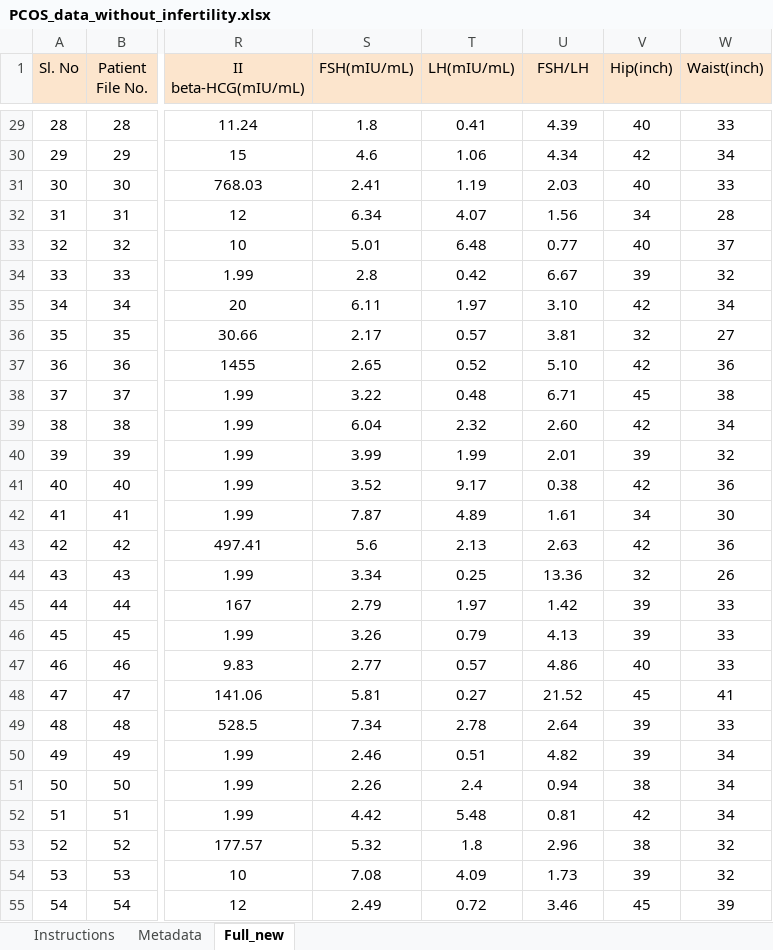
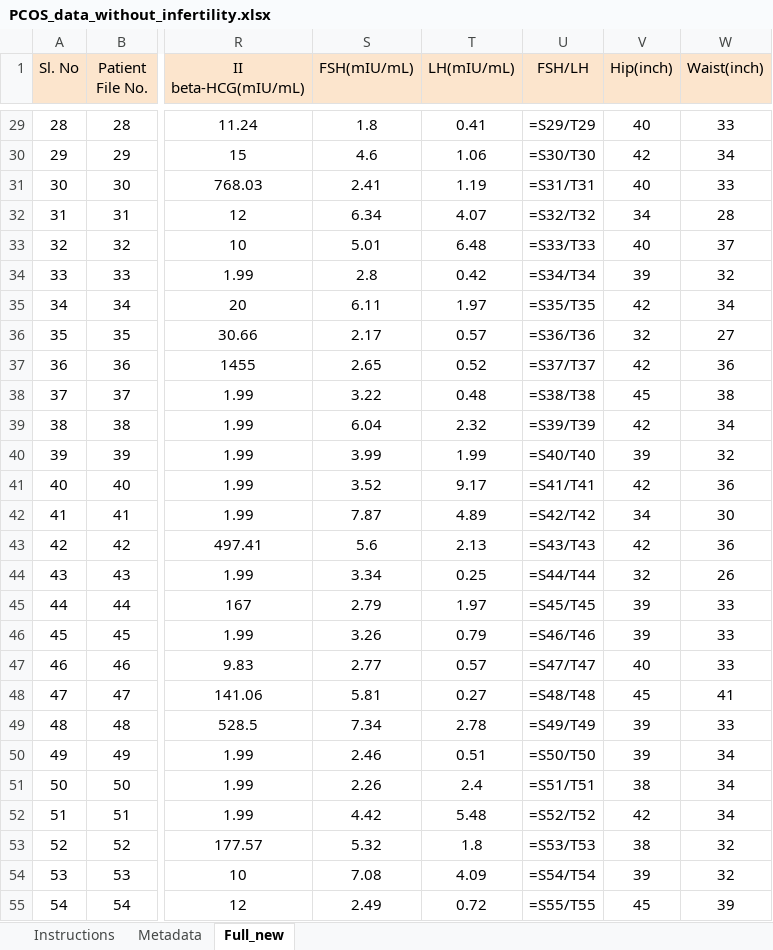
Before and after one commit to manson38/medi504b, an Excel workbook: Week 1/Lab/PCOS_data_without_infertility.xlsx, sheet Full_new, drawn as a sheet; only a part is shown, gaps mark what is left out; values as stored, in another font and other column widths than the file's, no borders; formulas are shown in place of their values; the diff covers the shown part only; the diff names each change by its address in the sheet, - before the commit and + after, or states it on an @@ line.

```diff
--- a/Week 1/Lab/PCOS_data_without_infertility.xlsx (sheet Full_new)
+++ b/Week 1/Lab/PCOS_data_without_infertility.xlsx (sheet Full_new)
-U29 (FSH/LH): 4.39
+U29 (FSH/LH): =S29/T29
-U30 (FSH/LH): 4.34
+U30 (FSH/LH): =S30/T30
-U31 (FSH/LH): 2.03
+U31 (FSH/LH): =S31/T31
-U32 (FSH/LH): 1.56
+U32 (FSH/LH): =S32/T32
-U33 (FSH/LH): 0.77
+U33 (FSH/LH): =S33/T33
-U34 (FSH/LH): 6.67
+U34 (FSH/LH): =S34/T34
-U35 (FSH/LH): 3.10
+U35 (FSH/LH): =S35/T35
-U36 (FSH/LH): 3.81
+U36 (FSH/LH): =S36/T36
-U37 (FSH/LH): 5.10
+U37 (FSH/LH): =S37/T37
-U38 (FSH/LH): 6.71
+U38 (FSH/LH): =S38/T38
-U39 (FSH/LH): 2.60
+U39 (FSH/LH): =S39/T39
-U40 (FSH/LH): 2.01
+U40 (FSH/LH): =S40/T40
-U41 (FSH/LH): 0.38
+U41 (FSH/LH): =S41/T41
-U42 (FSH/LH): 1.61
+U42 (FSH/LH): =S42/T42
-U43 (FSH/LH): 2.63
+U43 (FSH/LH): =S43/T43
-U44 (FSH/LH): 13.36
+U44 (FSH/LH): =S44/T44
-U45 (FSH/LH): 1.42
+U45 (FSH/LH): =S45/T45
-U46 (FSH/LH): 4.13
+U46 (FSH/LH): =S46/T46
-U47 (FSH/LH): 4.86
+U47 (FSH/LH): =S47/T47
-U48 (FSH/LH): 21.52
+U48 (FSH/LH): =S48/T48
-U49 (FSH/LH): 2.64
+U49 (FSH/LH): =S49/T49
-U50 (FSH/LH): 4.82
+U50 (FSH/LH): =S50/T50
-U51 (FSH/LH): 0.94
+U51 (FSH/LH): =S51/T51
-U52 (FSH/LH): 0.81
+U52 (FSH/LH): =S52/T52
-U53 (FSH/LH): 2.96
+U53 (FSH/LH): =S53/T53
-U54 (FSH/LH): 1.73
+U54 (FSH/LH): =S54/T54
-U55 (FSH/LH): 3.46
+U55 (FSH/LH): =S55/T55
```
Also changed, not shown: 514 edited cells elsewhere in this sheet, 2 other files.
